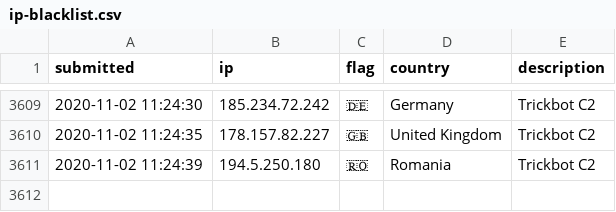
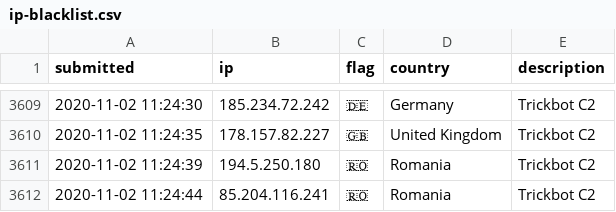
Before and after one commit to l-perrone/IoC, a CSV file: ip-blacklist.csv, drawn as a sheet; only a part is shown, gaps mark what is left out; the diff names each change by its address in the sheet, - before the commit and + after, or states it on an @@ line.

Commit message:
New IoC pushed.

```diff
--- a/ip-blacklist.csv
+++ b/ip-blacklist.csv
+row 3612: 2020-11-02 11:24:44 | 85.204.116.241 | 🇷🇴 | Romania | Trickbot C2
```
